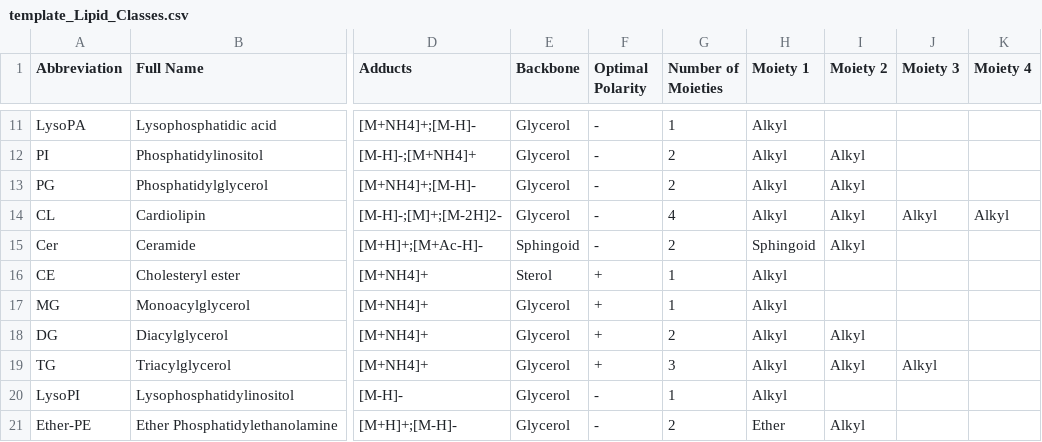
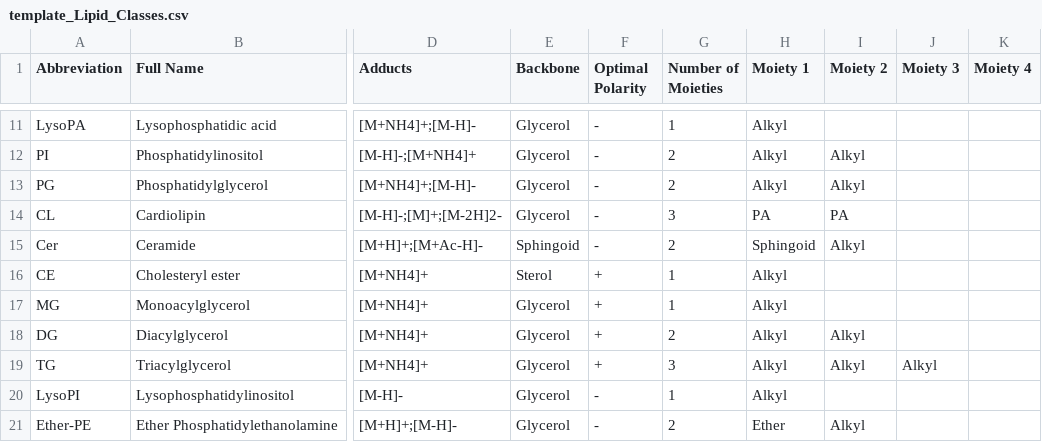
Before and after one commit to dbrademan/LipiDex-2.0, a CSV file: LipiDex 2.0/Resources/LibraryTemplates/template_Lipid_Classes.csv, drawn as a sheet; only a part is shown, gaps mark what is left out; the diff names each change by its address in the sheet, - before the commit and + after, or states it on an @@ line.

```diff
--- a/LipiDex 2.0/Resources/LibraryTemplates/template_Lipid_Classes.csv
+++ b/LipiDex 2.0/Resources/LibraryTemplates/template_Lipid_Classes.csv
-G14 (Number of Moieties): 4
+G14 (Number of Moieties): 3
-H14 (Moiety 1): Alkyl
+H14 (Moiety 1): PA
-I14 (Moiety 2): Alkyl
+I14 (Moiety 2): PA
-J14 (Moiety 3): Alkyl
+J14 (Moiety 3): (empty)
-K14 (Moiety 4): Alkyl
+K14 (Moiety 4): (empty)
```
Also changed, not shown: 5 other files.
